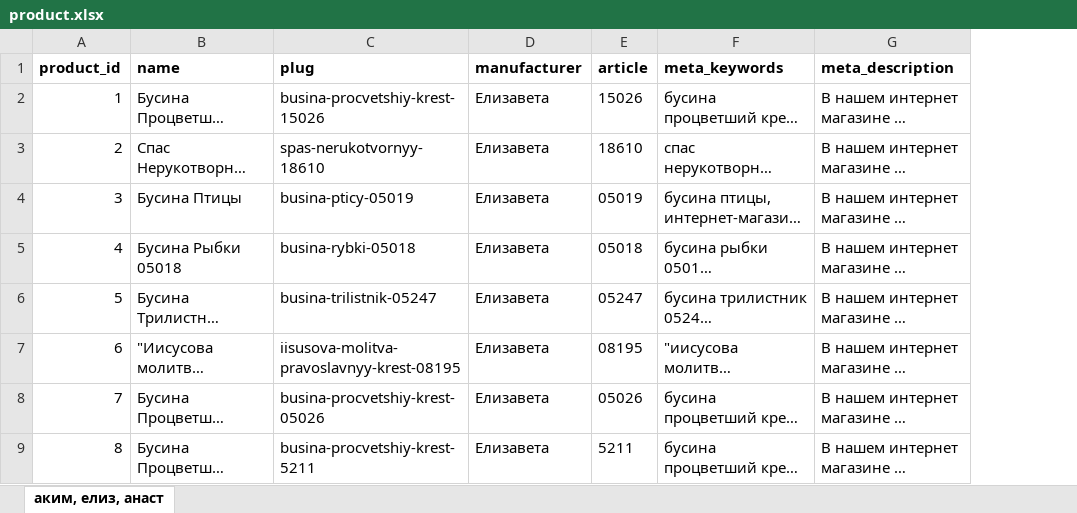
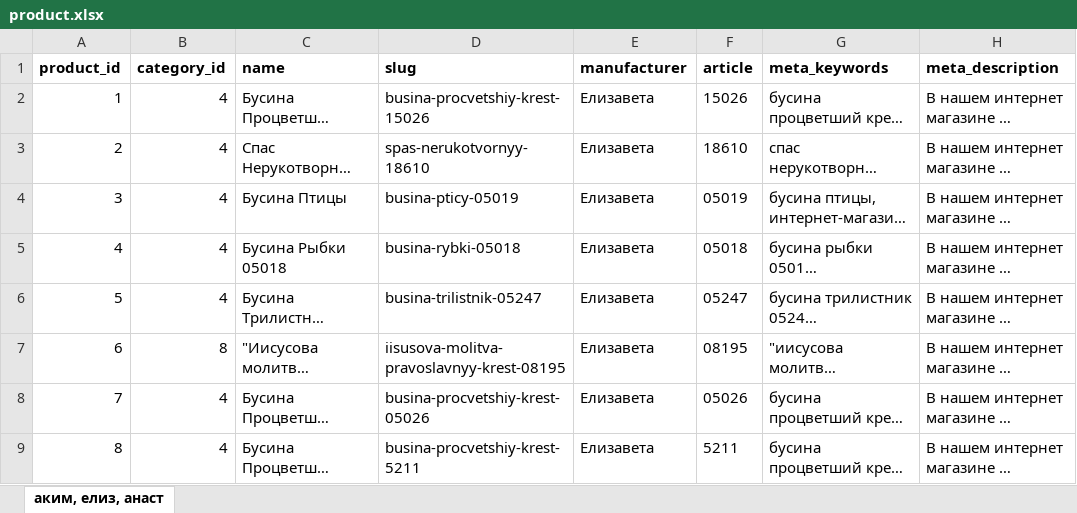
Before and after one commit to stplat/parser, an Excel workbook: update_db/product.xlsx, sheet аким, елиз, анаст, drawn as a sheet; only a part is shown; long unchanged cells end in …; values as stored, in another font and other column widths than the file's, no borders; addresses are those after the commit; the diff names each change by its address in the sheet, - before the commit and + after, or states it on an @@ line.

```diff
--- a/update_db/product.xlsx (sheet аким, елиз, анаст)
+++ b/update_db/product.xlsx (sheet аким, елиз, анаст)
+column B (category_id), rows 2-9: 4 | 4 | 4 | 4 | 4 | 8 | 4 | 4
-D1: plug
+D1: slug
```
Also changed, not shown: formulas that keep their value, update_db/category.xlsx, update_db/семантика.xlsx, 1 other file.
